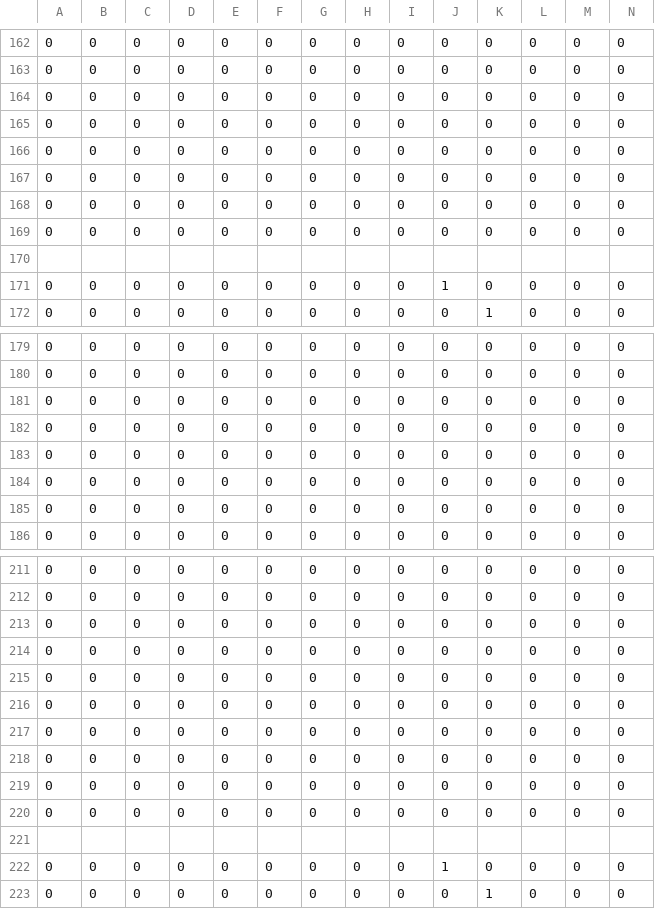
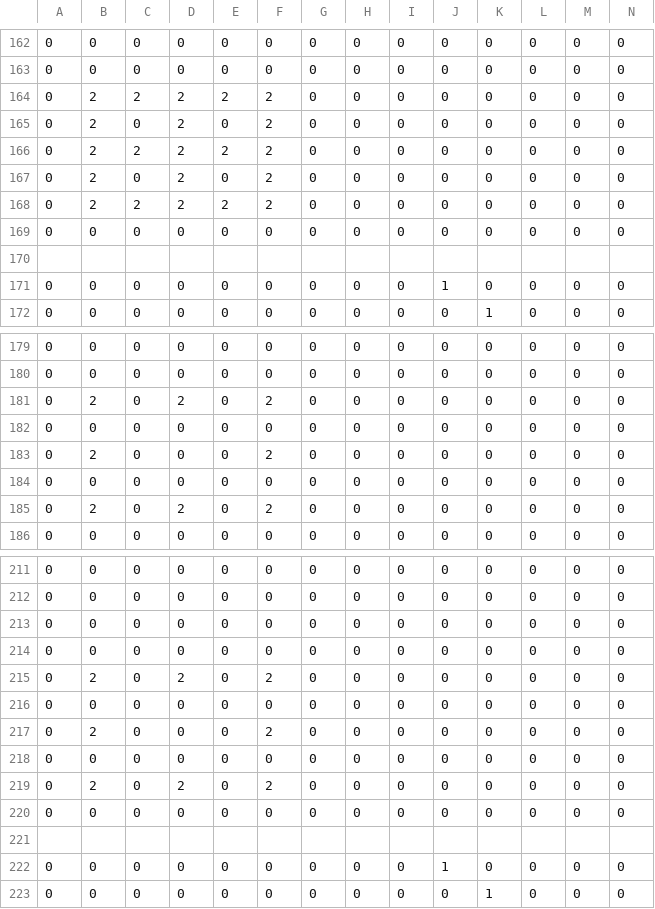
Before and after one commit to Okuda-Haruto/4Months, a CSV file: project/resources/CSV/chunk_8_1_0.csv, drawn as a sheet; only a part is shown, gaps mark what is left out; removed rows and columns are numbered as before the commit, all else as after; rows hold the shown columns only; the diff covers the shown part only; the diff names each change by its address in the sheet, - before the commit and + after, or states it on an @@ line.

```diff
--- a/project/resources/CSV/chunk_8_1_0.csv
+++ b/project/resources/CSV/chunk_8_1_0.csv
-B164:B168: 0
+B164:B168: 2
-C164: 0
+C164: 2
-D164:D168: 0
+D164:D168: 2
-E164: 0
+E164: 2
-F164:F168: 0
+F164:F168: 2
-C166: 0
+C166: 2
-E166: 0
+E166: 2
-C168: 0
+C168: 2
-E168: 0
+E168: 2
+row 181: 0 | 2 | 0 | 2 | 0 | 2 | 0 | 0 | 0 | 0 | 0 | 0 | 0 | 0
+row 183: 0 | 2 | 0 | 0 | 0 | 2 | 0 | 0 | 0 | 0 | 0 | 0 | 0 | 0
-B185: 0
+B185: 2
-D185: 0
+D185: 2
-F185: 0
+F185: 2
-row 184: 0 | 0 | 0 | 0 | 0 | 0 | 0 | 0 | 0 | 0 | 0 | 0 | 0 | 0
-row 185: 0 | 0 | 0 | 0 | 0 | 0 | 0 | 0 | 0 | 0 | 0 | 0 | 0 | 0
+row 215: 0 | 2 | 0 | 2 | 0 | 2 | 0 | 0 | 0 | 0 | 0 | 0 | 0 | 0
+row 217: 0 | 2 | 0 | 0 | 0 | 2 | 0 | 0 | 0 | 0 | 0 | 0 | 0 | 0
-B219: 0
+B219: 2
-D219: 0
+D219: 2
-F219: 0
+F219: 2
-row 218: 0 | 0 | 0 | 0 | 0 | 0 | 0 | 0 | 0 | 0 | 0 | 0 | 0 | 0
-row 219: 0 | 0 | 0 | 0 | 0 | 0 | 0 | 0 | 0 | 0 | 0 | 0 | 0 | 0
```
Also changed, not shown: 38 edited cells elsewhere in this file, project/resources/CSV/chunk_8_0_1.csv, 1 other file.
